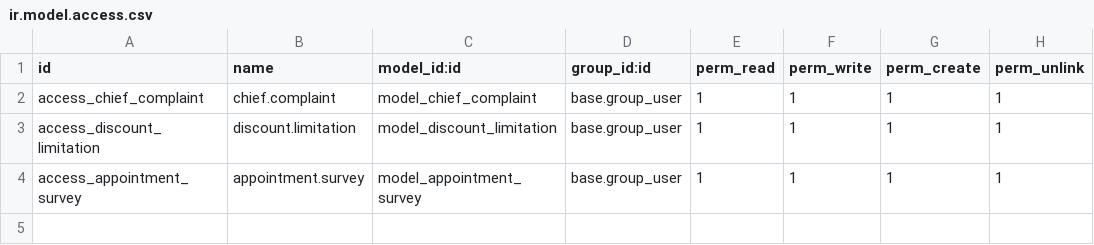
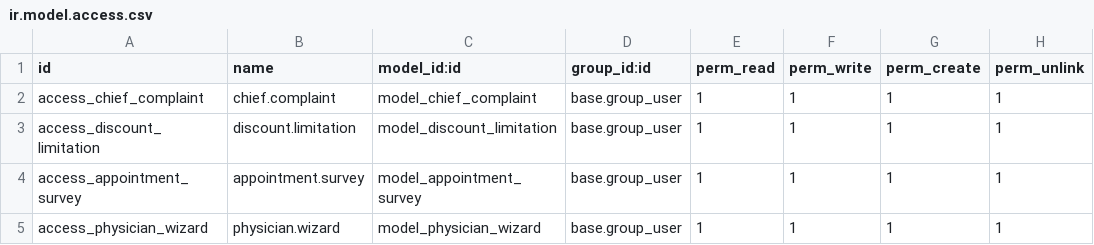
Before and after one commit to mkaffas/capitaldentalclinic, a CSV file: clinic_req/security/ir.model.access.csv, drawn as a sheet; the diff names each change by its address in the sheet, - before the commit and + after, or states it on an @@ line.

Commit message:
edit

```diff
--- a/clinic_req/security/ir.model.access.csv
+++ b/clinic_req/security/ir.model.access.csv
+row 5: access_physician_wizard | physician.wizard | model_physician_wizard | base.group_user | 1 | 1 | 1 | 1
```
